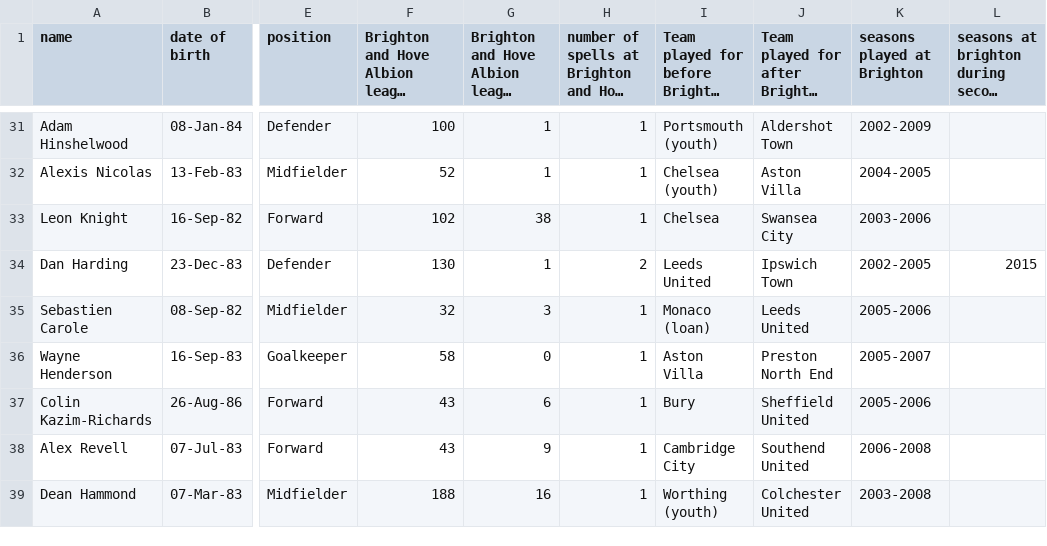
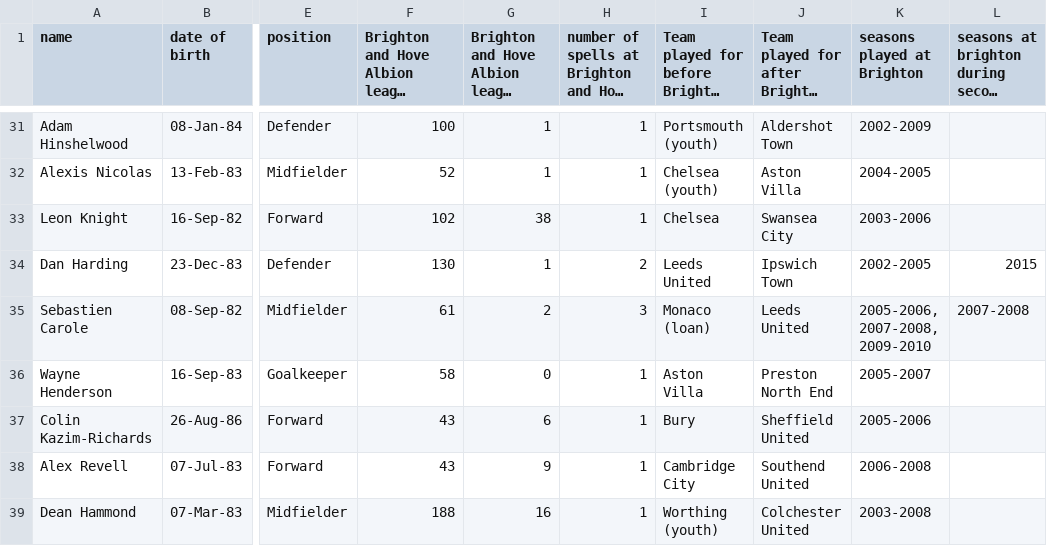
Before and after one commit to frederickclarke/brighton-player-daily, a CSV file: brighton_players.csv, drawn as a sheet; only a part is shown, gaps mark what is left out; long unchanged cells end in …; the diff names each change by its address in the sheet, - before the commit and + after, or states it on an @@ line.

```diff
--- a/brighton_players.csv
+++ b/brighton_players.csv
-F35: 32
+F35: 61
-G35: 3
+G35: 2
-H35: 1
+H35: 3
-K35 (seasons played at Brighton): 2005-2006
+K35 (seasons played at Brighton): 2005-2006, 2007-2008, 2009-2010
-L35: (empty)
+L35: 2007-2008
```
